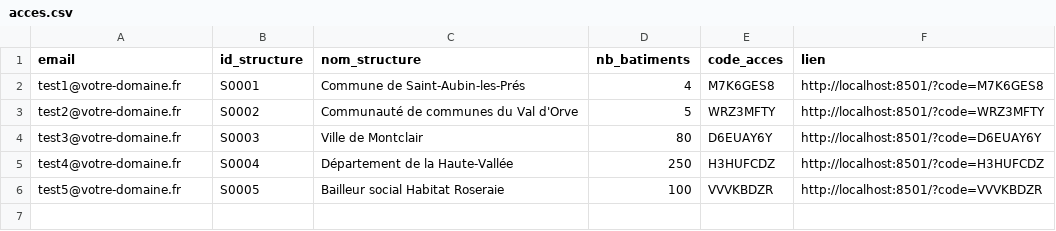
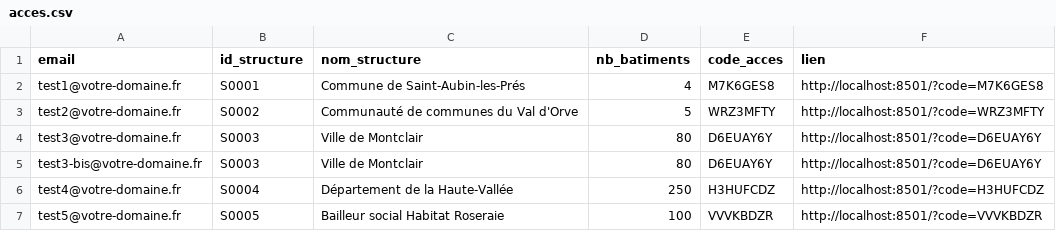
Before and after one commit to benjaminlallemand44/tauxpassagetravauxactee-, a CSV file: data/acces.csv, drawn as a sheet; the diff names each change by its address in the sheet, - before the commit and + after, or states it on an @@ line.

```diff
--- a/data/acces.csv
+++ b/data/acces.csv
+row 5: test3-bis@votre-domaine.fr | S0003 | Ville de Montclair | 80 | D6EUAY6Y | http://localhost:8501/?code=D6EUAY6Y
```
Also changed, not shown: data/structures.csv, 12 other files.
